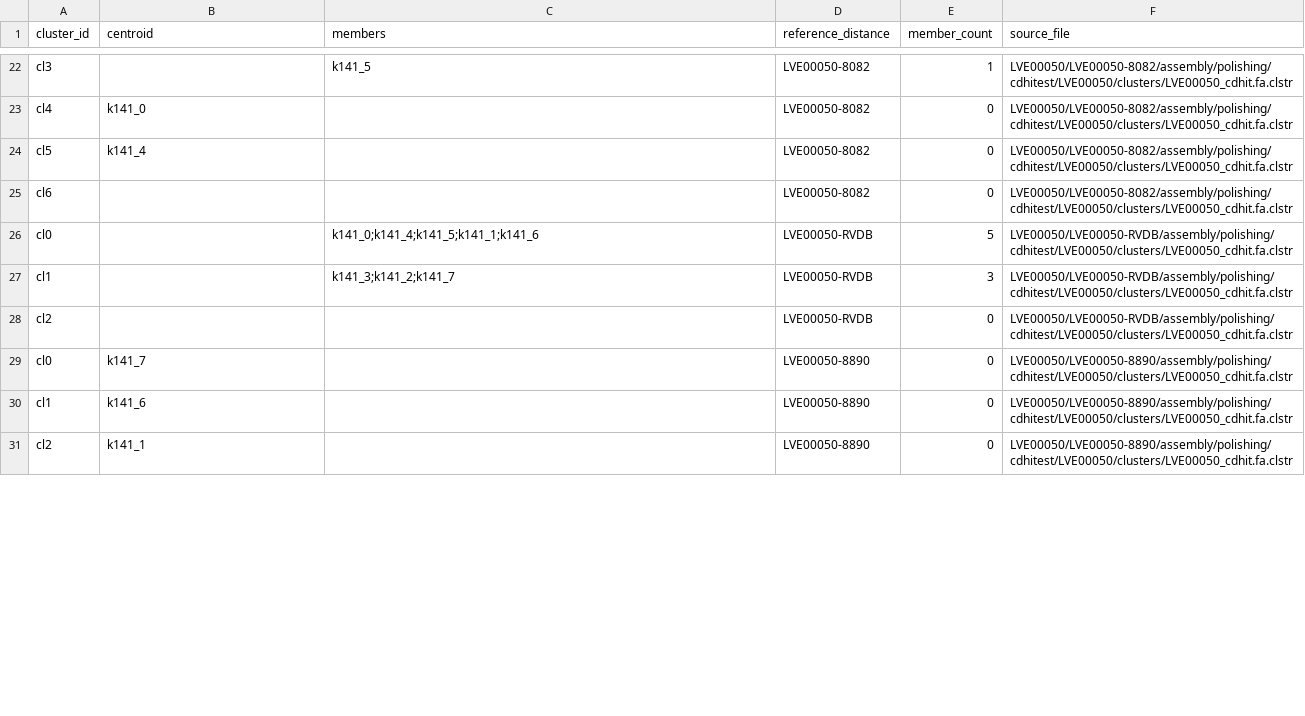
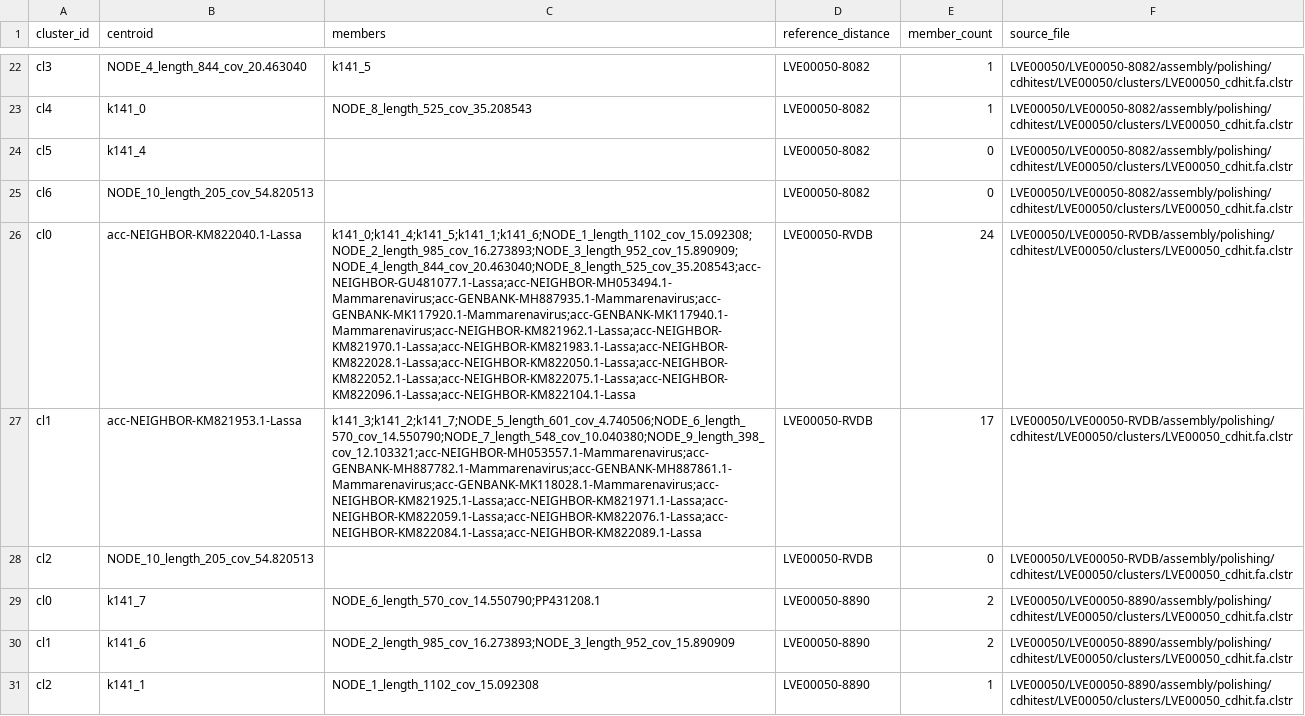
Before and after one commit to Joon-Klaps/nf-core-viralmetagenome-manuscript, a TSV file: analysis/benchmarking/00_reference_scaffolding/viralmetagenome-out/combined/cdhit_clusters.tsv, drawn as a sheet; only a part is shown, gaps mark what is left out; the diff covers the shown part only; the diff names each change by its address in the sheet, - before the commit and + after, or states it on an @@ line.

```diff
--- a/analysis/benchmarking/00_reference_scaffolding/viralmetagenome-out/combined/cdhit_clusters.tsv
+++ b/analysis/benchmarking/00_reference_scaffolding/viralmetagenome-out/combined/cdhit_clusters.tsv
-B22 (centroid): (empty)
+B22 (centroid): NODE_4_length_844_cov_20.463040
-C23 (members): (empty)
+C23 (members): NODE_8_length_525_cov_35.208543
-E23 (member_count): 0
+E23 (member_count): 1
-B25 (centroid): (empty)
+B25 (centroid): NODE_10_length_205_cov_54.820513
-B26 (centroid): (empty)
+B26 (centroid): acc-NEIGHBOR-KM822040.1-Lassa
-C26 (members): k141_0;k141_4;k141_5;k141_1;k141_6
+C26 (members): k141_0;k141_4;k141_5;k141_1;k141_6;NODE_1_length_1102_cov_15.092308;NODE_2_length_985_cov_16.273893;NODE_3_length_952_cov_15.890909;NODE_4_length_844_cov_20.463040;NODE_8_length_525_cov_35.208543;acc-NEIGHBOR-GU481077.1-Lassa;acc-NEIGHBOR-MH053494.1-Mammarenavirus;acc-GENBANK-MH887935.1-Mammarenavirus;acc-GENBANK-MK117920.1-Mammarenavirus;acc-GENBANK-MK117940.1-Mammarenavirus;acc-NEIGHBOR-KM821962.1-Lassa;acc-NEIGHBOR-KM821970.1-Lassa;acc-NEIGHBOR-KM821983.1-Lassa;acc-NEIGHBOR-KM822028.1-Lassa;acc-NEIGHBOR-KM822050.1-Lassa;acc-NEIGHBOR-KM822052.1-Lassa;acc-NEIGHBOR-KM822075.1-Lassa;acc-NEIGHBOR-KM822096.1-Lassa;acc-NEIGHBOR-KM822104.1-Lassa
-E26 (member_count): 5
+E26 (member_count): 24
-B27 (centroid): (empty)
+B27 (centroid): acc-NEIGHBOR-KM821953.1-Lassa
-C27 (members): k141_3;k141_2;k141_7
+C27 (members): k141_3;k141_2;k141_7;NODE_5_length_601_cov_4.740506;NODE_6_length_570_cov_14.550790;NODE_7_length_548_cov_10.040380;NODE_9_length_398_cov_12.103321;acc-NEIGHBOR-MH053557.1-Mammarenavirus;acc-GENBANK-MH887782.1-Mammarenavirus;acc-GENBANK-MH887861.1-Mammarenavirus;acc-GENBANK-MK118028.1-Mammarenavirus;acc-NEIGHBOR-KM821925.1-Lassa;acc-NEIGHBOR-KM821971.1-Lassa;acc-NEIGHBOR-KM822059.1-Lassa;acc-NEIGHBOR-KM822076.1-Lassa;acc-NEIGHBOR-KM822084.1-Lassa;acc-NEIGHBOR-KM822089.1-Lassa
-E27 (member_count): 3
+E27 (member_count): 17
-B28 (centroid): (empty)
+B28 (centroid): NODE_10_length_205_cov_54.820513
-C29 (members): (empty)
+C29 (members): NODE_6_length_570_cov_14.550790;PP431208.1
-E29:E30 (member_count): 0
+E29:E30 (member_count): 2
-C30 (members): (empty)
+C30 (members): NODE_2_length_985_cov_16.273893;NODE_3_length_952_cov_15.890909
-C31 (members): (empty)
+C31 (members): NODE_1_length_1102_cov_15.092308
-E31 (member_count): 0
+E31 (member_count): 1
```
Also changed, not shown: 106 edited cells elsewhere in this file, 1 other file.
